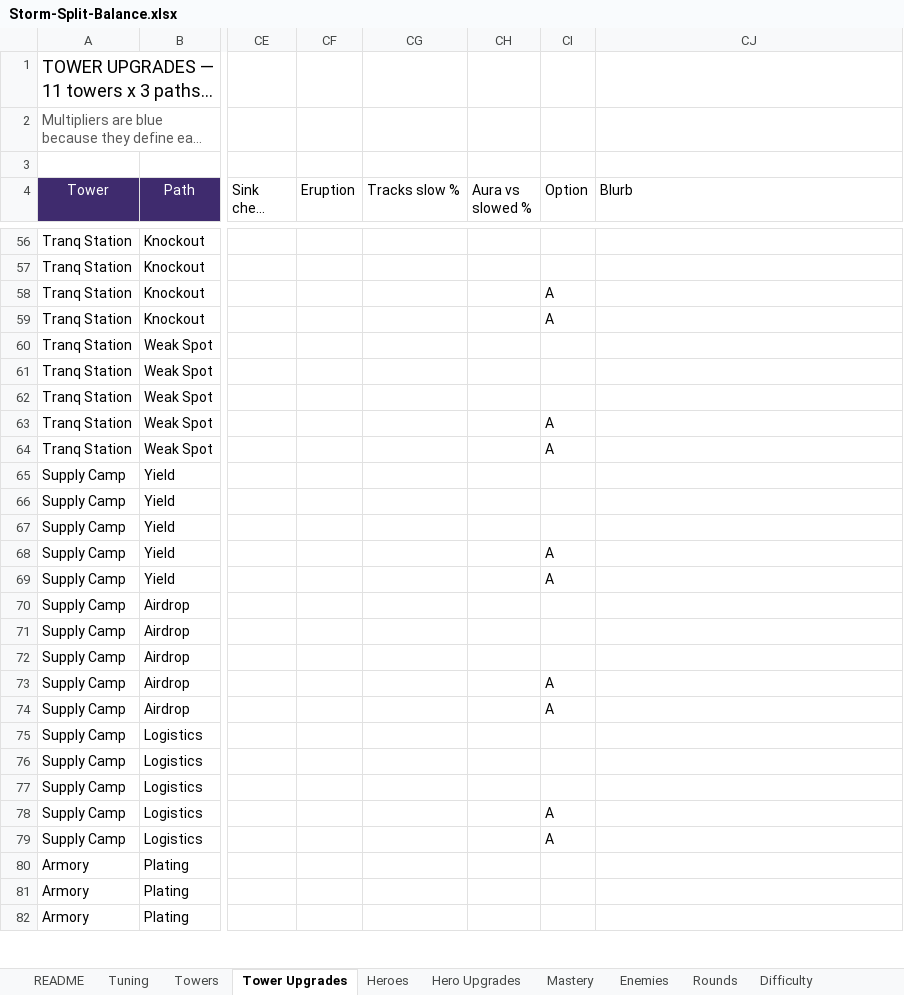
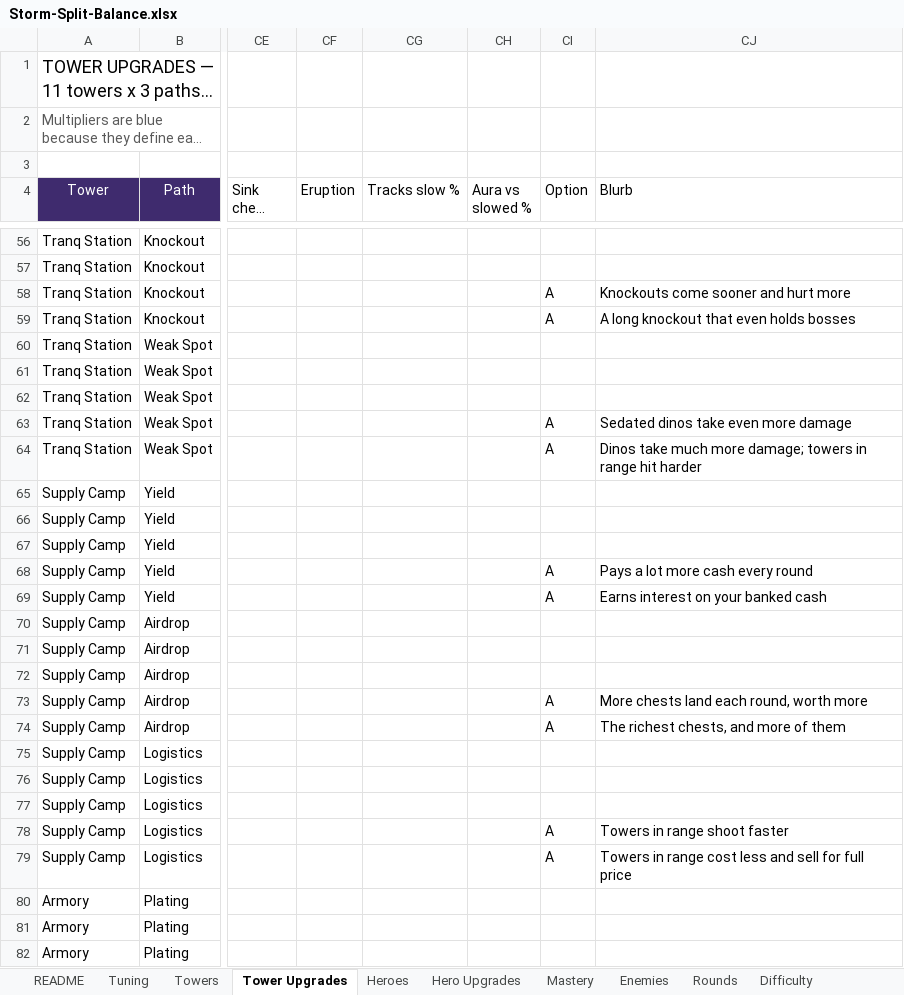
Before and after one commit to BigJover/storm-split, an Excel workbook: Storm-Split-Balance.xlsx, sheet Tower Upgrades, drawn as a sheet; only a part is shown, gaps mark what is left out; long unchanged cells end in …; values as stored, in another font and other column widths than the file's, no borders; the diff covers the shown part only; the diff names each change by its address in the sheet, - before the commit and + after, or states it on an @@ line.

```diff
--- a/Storm-Split-Balance.xlsx (sheet Tower Upgrades)
+++ b/Storm-Split-Balance.xlsx (sheet Tower Upgrades)
-CJ58 (Blurb): (empty)
+CJ58 (Blurb): Knockouts come sooner and hurt more
-CJ59 (Blurb): (empty)
+CJ59 (Blurb): A long knockout that even holds bosses
-CJ63 (Blurb): (empty)
+CJ63 (Blurb): Sedated dinos take even more damage
-CJ64 (Blurb): (empty)
+CJ64 (Blurb): Dinos take much more damage; towers in range hit harder
-CJ68 (Blurb): (empty)
+CJ68 (Blurb): Pays a lot more cash every round
-CJ69 (Blurb): (empty)
+CJ69 (Blurb): Earns interest on your banked cash
-CJ73 (Blurb): (empty)
+CJ73 (Blurb): More chests land each round, worth more
-CJ74 (Blurb): (empty)
+CJ74 (Blurb): The richest chests, and more of them
-CJ78 (Blurb): (empty)
+CJ78 (Blurb): Towers in range shoot faster
-CJ79 (Blurb): (empty)
+CJ79 (Blurb): Towers in range cost less and sell for full price
```
Also changed, not shown: 56 edited cells elsewhere in this sheet, sheet Hero Upgrades, 1 other file.
